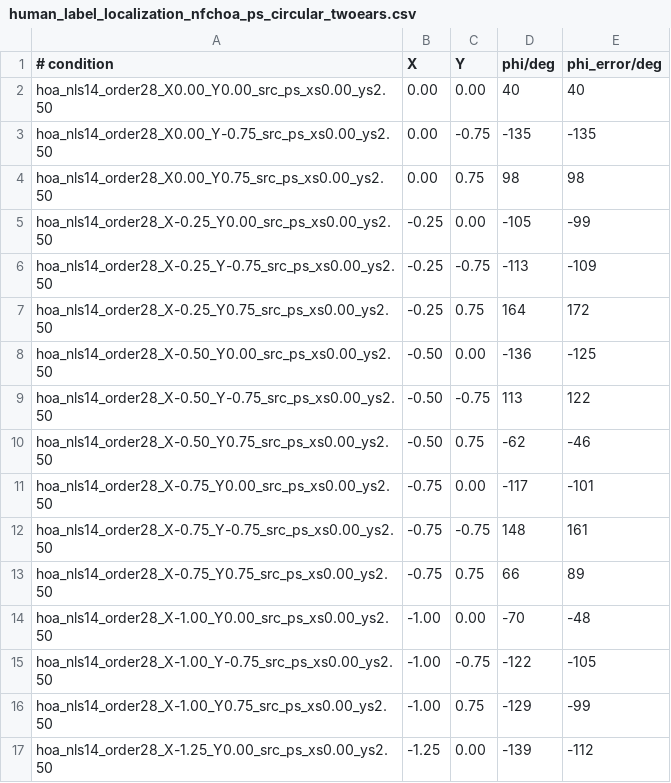
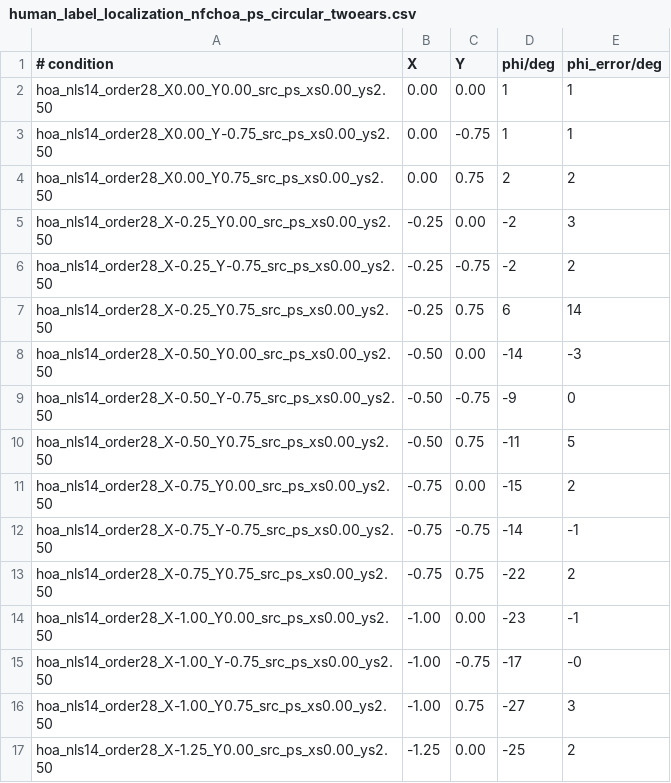
Before and after one commit to kashefy/examples, a CSV file: qoe_localisation/data/human_label_localization_nfchoa_ps_circular_twoears.csv, drawn as a sheet; only a part is shown; the diff covers the shown part only.

```diff
--- a/qoe_localisation/data/human_label_localization_nfchoa_ps_circular_twoears.csv
+++ b/qoe_localisation/data/human_label_localization_nfchoa_ps_circular_twoears.csv
@@ -1,17 +1,17 @@
 # condition, X, Y, phi/deg, phi_error/deg
-"hoa_nls14_order28_X0.00_Y0.00_src_ps_xs0.00_ys2.50", 	  0.00,  0.00,   40,   40
-"hoa_nls14_order28_X0.00_Y-0.75_src_ps_xs0.00_ys2.50", 	  0.00, -0.75, -135, -135
-"hoa_nls14_order28_X0.00_Y0.75_src_ps_xs0.00_ys2.50", 	  0.00,  0.75,   98,   98
-"hoa_nls14_order28_X-0.25_Y0.00_src_ps_xs0.00_ys2.50", 	 -0.25,  0.00, -105,  -99
-"hoa_nls14_order28_X-0.25_Y-0.75_src_ps_xs0.00_ys2.50", 	 -0.25, -0.75, -113, -109
-"hoa_nls14_order28_X-0.25_Y0.75_src_ps_xs0.00_ys2.50", 	 -0.25,  0.75,  164,  172
-"hoa_nls14_order28_X-0.50_Y0.00_src_ps_xs0.00_ys2.50", 	 -0.50,  0.00, -136, -125
-"hoa_nls14_order28_X-0.50_Y-0.75_src_ps_xs0.00_ys2.50", 	 -0.50, -0.75,  113,  122
-"hoa_nls14_order28_X-0.50_Y0.75_src_ps_xs0.00_ys2.50", 	 -0.50,  0.75,  -62,  -46
-"hoa_nls14_order28_X-0.75_Y0.00_src_ps_xs0.00_ys2.50", 	 -0.75,  0.00, -117, -101
-"hoa_nls14_order28_X-0.75_Y-0.75_src_ps_xs0.00_ys2.50", 	 -0.75, -0.75,  148,  161
-"hoa_nls14_order28_X-0.75_Y0.75_src_ps_xs0.00_ys2.50", 	 -0.75,  0.75,   66,   89
-"hoa_nls14_order28_X-1.00_Y0.00_src_ps_xs0.00_ys2.50", 	 -1.00,  0.00,  -70,  -48
-"hoa_nls14_order28_X-1.00_Y-0.75_src_ps_xs0.00_ys2.50", 	 -1.00, -0.75, -122, -105
-"hoa_nls14_order28_X-1.00_Y0.75_src_ps_xs0.00_ys2.50", 	 -1.00,  0.75, -129,  -99
-"hoa_nls14_order28_X-1.25_Y0.00_src_ps_xs0.00_ys2.50", 	 -1.25,  0.00, -139, -112
+"hoa_nls14_order28_X0.00_Y0.00_src_ps_xs0.00_ys2.50", 	  0.00,  0.00,    1,    1
+"hoa_nls14_order28_X0.00_Y-0.75_src_ps_xs0.00_ys2.50", 	  0.00, -0.75,    1,    1
+"hoa_nls14_order28_X0.00_Y0.75_src_ps_xs0.00_ys2.50", 	  0.00,  0.75,    2,    2
+"hoa_nls14_order28_X-0.25_Y0.00_src_ps_xs0.00_ys2.50", 	 -0.25,  0.00,   -2,    3
+"hoa_nls14_order28_X-0.25_Y-0.75_src_ps_xs0.00_ys2.50", 	 -0.25, -0.75,   -2,    2
+"hoa_nls14_order28_X-0.25_Y0.75_src_ps_xs0.00_ys2.50", 	 -0.25,  0.75,    6,   14
+"hoa_nls14_order28_X-0.50_Y0.00_src_ps_xs0.00_ys2.50", 	 -0.50,  0.00,  -14,   -3
+"hoa_nls14_order28_X-0.50_Y-0.75_src_ps_xs0.00_ys2.50", 	 -0.50, -0.75,   -9,    0
+"hoa_nls14_order28_X-0.50_Y0.75_src_ps_xs0.00_ys2.50", 	 -0.50,  0.75,  -11,    5
+"hoa_nls14_order28_X-0.75_Y0.00_src_ps_xs0.00_ys2.50", 	 -0.75,  0.00,  -15,    2
+"hoa_nls14_order28_X-0.75_Y-0.75_src_ps_xs0.00_ys2.50", 	 -0.75, -0.75,  -14,   -1
+"hoa_nls14_order28_X-0.75_Y0.75_src_ps_xs0.00_ys2.50", 	 -0.75,  0.75,  -22,    2
+"hoa_nls14_order28_X-1.00_Y0.00_src_ps_xs0.00_ys2.50", 	 -1.00,  0.00,  -23,   -1
+"hoa_nls14_order28_X-1.00_Y-0.75_src_ps_xs0.00_ys2.50", 	 -1.00, -0.75,  -17,   -0
+"hoa_nls14_order28_X-1.00_Y0.75_src_ps_xs0.00_ys2.50", 	 -1.00,  0.75,  -27,    3
+"hoa_nls14_order28_X-1.25_Y0.00_src_ps_xs0.00_ys2.50", 	 -1.25,  0.00,  -25,    2
```
Also changed, not shown: 92 edited cells elsewhere in this file, qoe_localisation/data/human_label_localization_nfchoa_ps_circular_dietz.csv, qoe_localisation/data/human_label_localization_nfchoa_pw_circular_dietz.csv, 8 other files.
